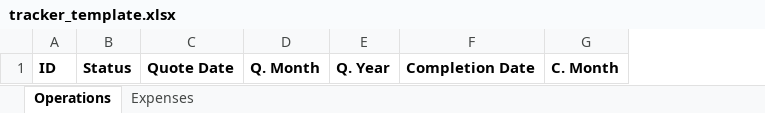
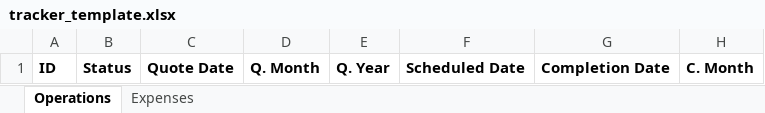
Before and after one commit to RobStaalduinen/bigtrees, an Excel workbook: lib/tracker_template.xlsx, sheet Operations, drawn as a sheet; only a part is shown; values as stored, in another font and other column widths than the file's, no borders; the diff names each change by its address in the sheet, - before the commit and + after, or states it on an @@ line.

```diff
--- a/lib/tracker_template.xlsx (sheet Operations)
+++ b/lib/tracker_template.xlsx (sheet Operations)
+column F, row 1: Scheduled Date
```
Also changed, not shown: 5 other files.
